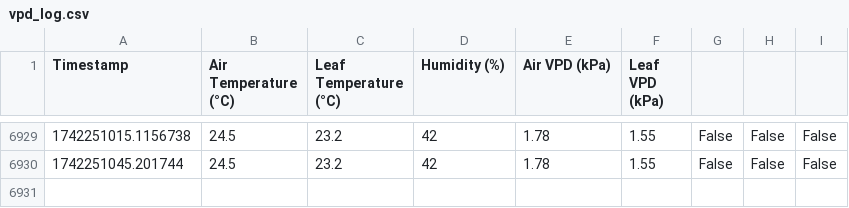
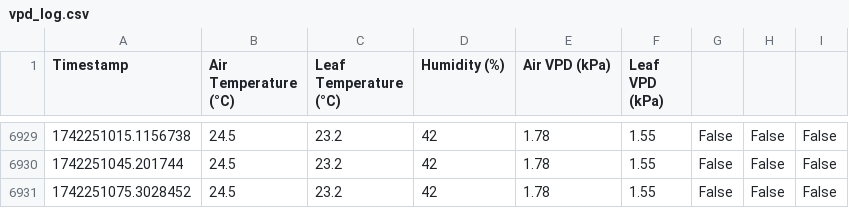
Before and after one commit to GerritHoskins/vpd, a CSV file: vpd_log.csv, drawn as a sheet; only a part is shown, gaps mark what is left out.

Commit message:
Auto-sync: Mon 17 Mar 23:38:19 CET 2025

```diff
--- a/vpd_log.csv
+++ b/vpd_log.csv
@@ -6930 +6930,2 @@ Timestamp,Air Temperature (°C),Leaf Temperature (°C),Humidity (%),Air VPD (kPa
 1742251045.201744,24.5,23.2,42,1.78,1.55,False,False,False
+1742251075.3028452,24.5,23.2,42,1.78,1.55,False,False,False
```
